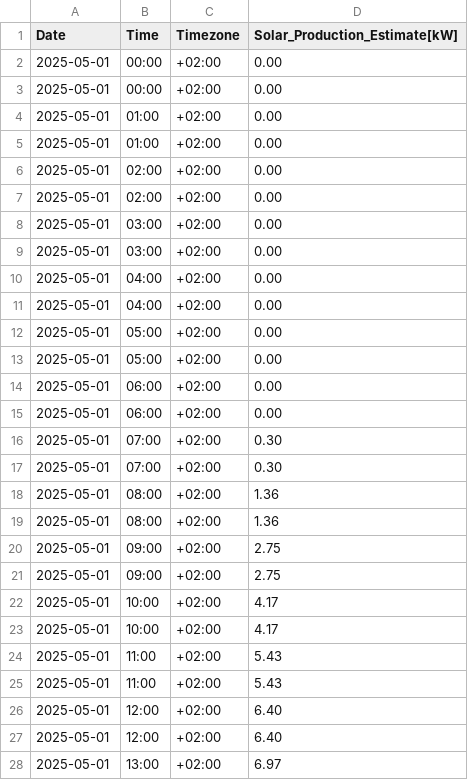
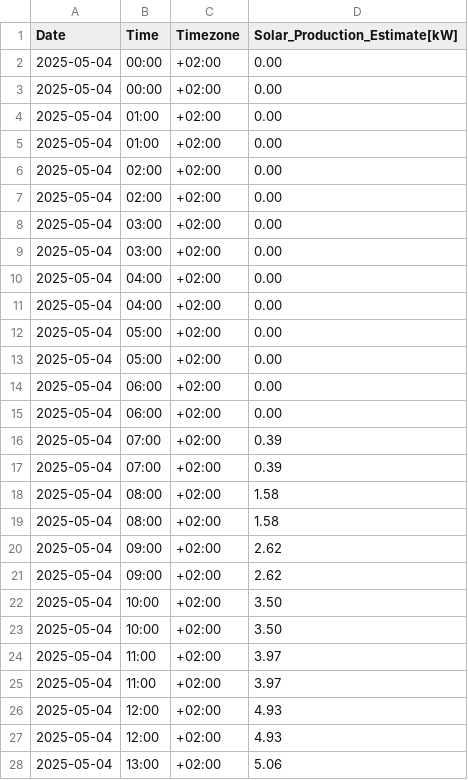
Before and after one commit to Vuidianga/Project, a CSV file: temporal_file/temp_solar_data.csv, drawn as a sheet; only a part is shown; the diff covers the shown part only.

```diff
--- a/temporal_file/temp_solar_data.csv
+++ b/temporal_file/temp_solar_data.csv
@@ -1,28 +1,28 @@
 Date,Time,Timezone,Solar_Production_Estimate[kW]
-2025-05-01,00:00,+02:00,0.00
-2025-05-01,00:00,+02:00,0.00
-2025-05-01,01:00,+02:00,0.00
-2025-05-01,01:00,+02:00,0.00
-2025-05-01,02:00,+02:00,0.00
-2025-05-01,02:00,+02:00,0.00
-2025-05-01,03:00,+02:00,0.00
-2025-05-01,03:00,+02:00,0.00
-2025-05-01,04:00,+02:00,0.00
-2025-05-01,04:00,+02:00,0.00
-2025-05-01,05:00,+02:00,0.00
-2025-05-01,05:00,+02:00,0.00
-2025-05-01,06:00,+02:00,0.00
-2025-05-01,06:00,+02:00,0.00
-2025-05-01,07:00,+02:00,0.30
-2025-05-01,07:00,+02:00,0.30
-2025-05-01,08:00,+02:00,1.36
-2025-05-01,08:00,+02:00,1.36
-2025-05-01,09:00,+02:00,2.75
-2025-05-01,09:00,+02:00,2.75
-2025-05-01,10:00,+02:00,4.17
-2025-05-01,10:00,+02:00,4.17
-2025-05-01,11:00,+02:00,5.43
-2025-05-01,11:00,+02:00,5.43
-2025-05-01,12:00,+02:00,6.40
-2025-05-01,12:00,+02:00,6.40
-2025-05-01,13:00,+02:00,6.97
+2025-05-04,00:00,+02:00,0.00
+2025-05-04,00:00,+02:00,0.00
+2025-05-04,01:00,+02:00,0.00
+2025-05-04,01:00,+02:00,0.00
+2025-05-04,02:00,+02:00,0.00
+2025-05-04,02:00,+02:00,0.00
+2025-05-04,03:00,+02:00,0.00
+2025-05-04,03:00,+02:00,0.00
+2025-05-04,04:00,+02:00,0.00
+2025-05-04,04:00,+02:00,0.00
+2025-05-04,05:00,+02:00,0.00
+2025-05-04,05:00,+02:00,0.00
+2025-05-04,06:00,+02:00,0.00
+2025-05-04,06:00,+02:00,0.00
+2025-05-04,07:00,+02:00,0.39
+2025-05-04,07:00,+02:00,0.39
+2025-05-04,08:00,+02:00,1.58
+2025-05-04,08:00,+02:00,1.58
+2025-05-04,09:00,+02:00,2.62
+2025-05-04,09:00,+02:00,2.62
+2025-05-04,10:00,+02:00,3.50
+2025-05-04,10:00,+02:00,3.50
+2025-05-04,11:00,+02:00,3.97
+2025-05-04,11:00,+02:00,3.97
+2025-05-04,12:00,+02:00,4.93
+2025-05-04,12:00,+02:00,4.93
+2025-05-04,13:00,+02:00,5.06
```
Also changed, not shown: 116 edited cells elsewhere in this file, DataBase/db.csv, temporal_file/temp_market_prices.csv, 6 other files.
